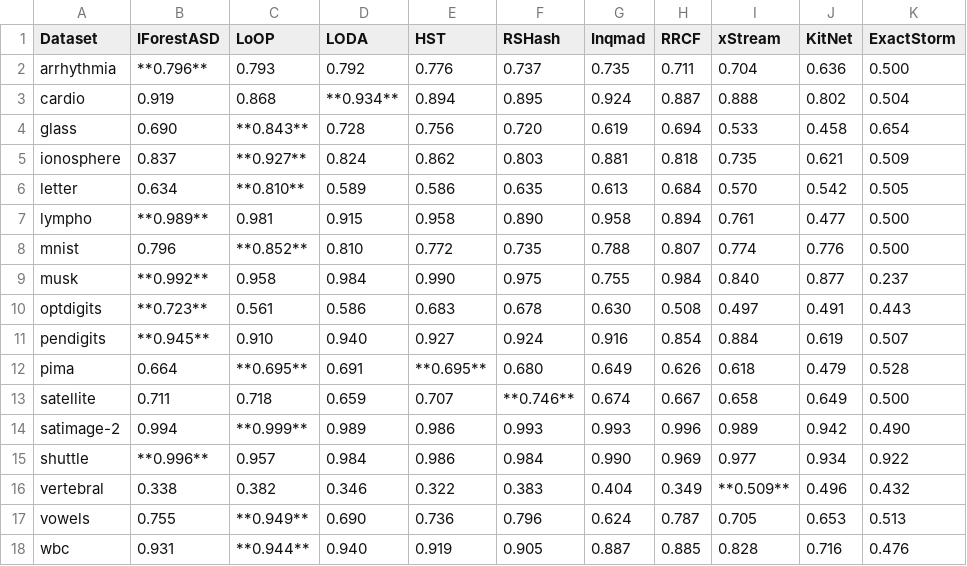
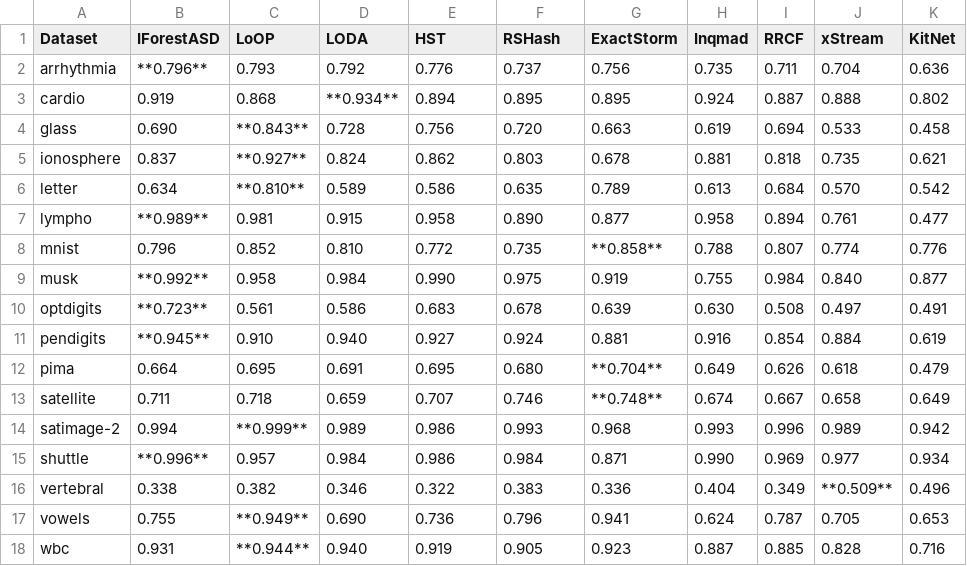
Before and after one commit to selimfirat/pysad, a CSV file: docs/benchmark/auroc.csv, drawn as a sheet; removed rows and columns are numbered as before the commit, all else as after; the diff names each change by its address in the sheet, - before the commit and + after, or states it on an @@ line.

```diff
--- a/docs/benchmark/auroc.csv
+++ b/docs/benchmark/auroc.csv
+column G (ExactStorm), rows 2-18: 0.756 | 0.895 | 0.663 | 0.678 | 0.789 | 0.877 | **0.858** | 0.919 | 0.639 | 0.881 | **0.704** | **0.748** | 0.968 | 0.871 | 0.336 | 0.941 | 0.923
-column K (ExactStorm), rows 2-18: 0.500 | 0.504 | 0.654 | 0.509 | 0.505 | 0.500 | 0.500 | 0.237 | 0.443 | 0.507 | 0.528 | 0.500 | 0.490 | 0.922 | 0.432 | 0.513 | 0.476
-C8 (LoOP): **0.852**
+C8 (LoOP): 0.852
-C12 (LoOP): **0.695**
+C12 (LoOP): 0.695
-E12 (HST): **0.695**
+E12 (HST): 0.695
-F13 (RSHash): **0.746**
+F13 (RSHash): 0.746
```
Also changed, not shown: docs/benchmark/aupr.csv, docs/benchmark/results.csv, 2 other files.
